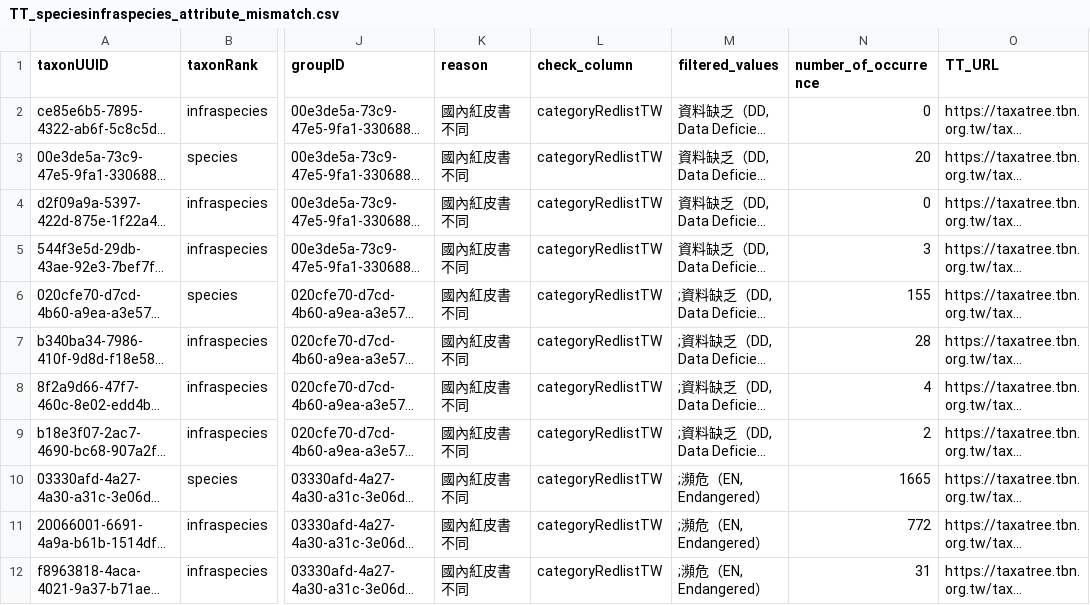
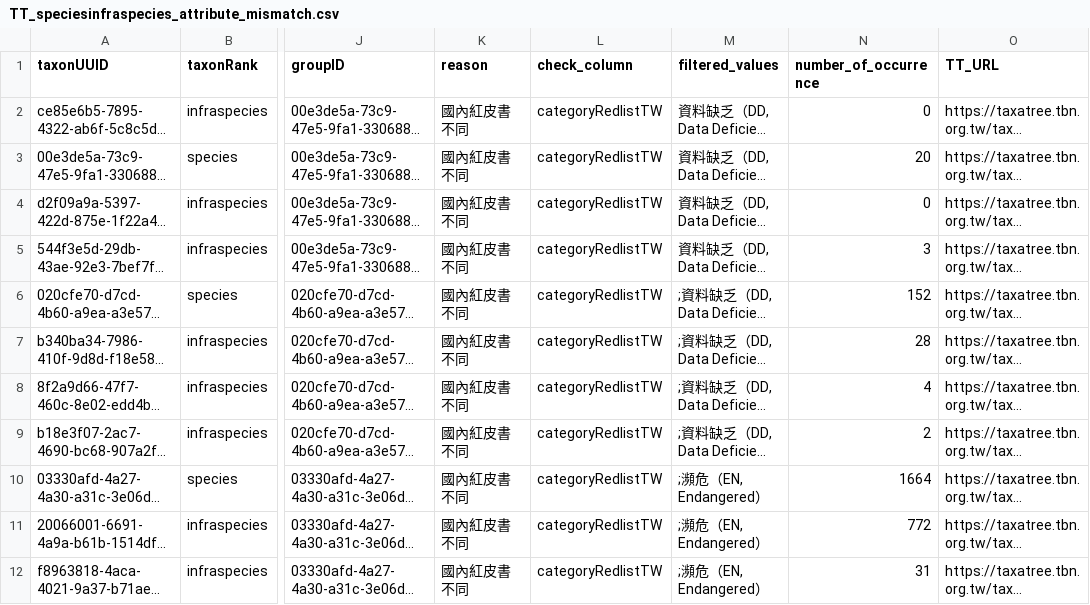
Before and after one commit to TBNworkGroup/Specieslist_Validation_Dashboard, a CSV file: data/output/TT_speciesinfraspecies_attribute_mismatch.csv, drawn as a sheet; only a part is shown, gaps mark what is left out; long unchanged cells end in …; the diff covers the shown part only; the diff names each change by its address in the sheet, - before the commit and + after, or states it on an @@ line.

```diff
--- a/data/output/TT_speciesinfraspecies_attribute_mismatch.csv
+++ b/data/output/TT_speciesinfraspecies_attribute_mismatch.csv
-N6 (number_of_occurrence): 155
+N6 (number_of_occurrence): 152
-N10 (number_of_occurrence): 1665
+N10 (number_of_occurrence): 1664
```
Also changed, not shown: 3 added rows and 32 edited cells elsewhere in this file, data/output/TT_without_species.csv, 15 other files.
